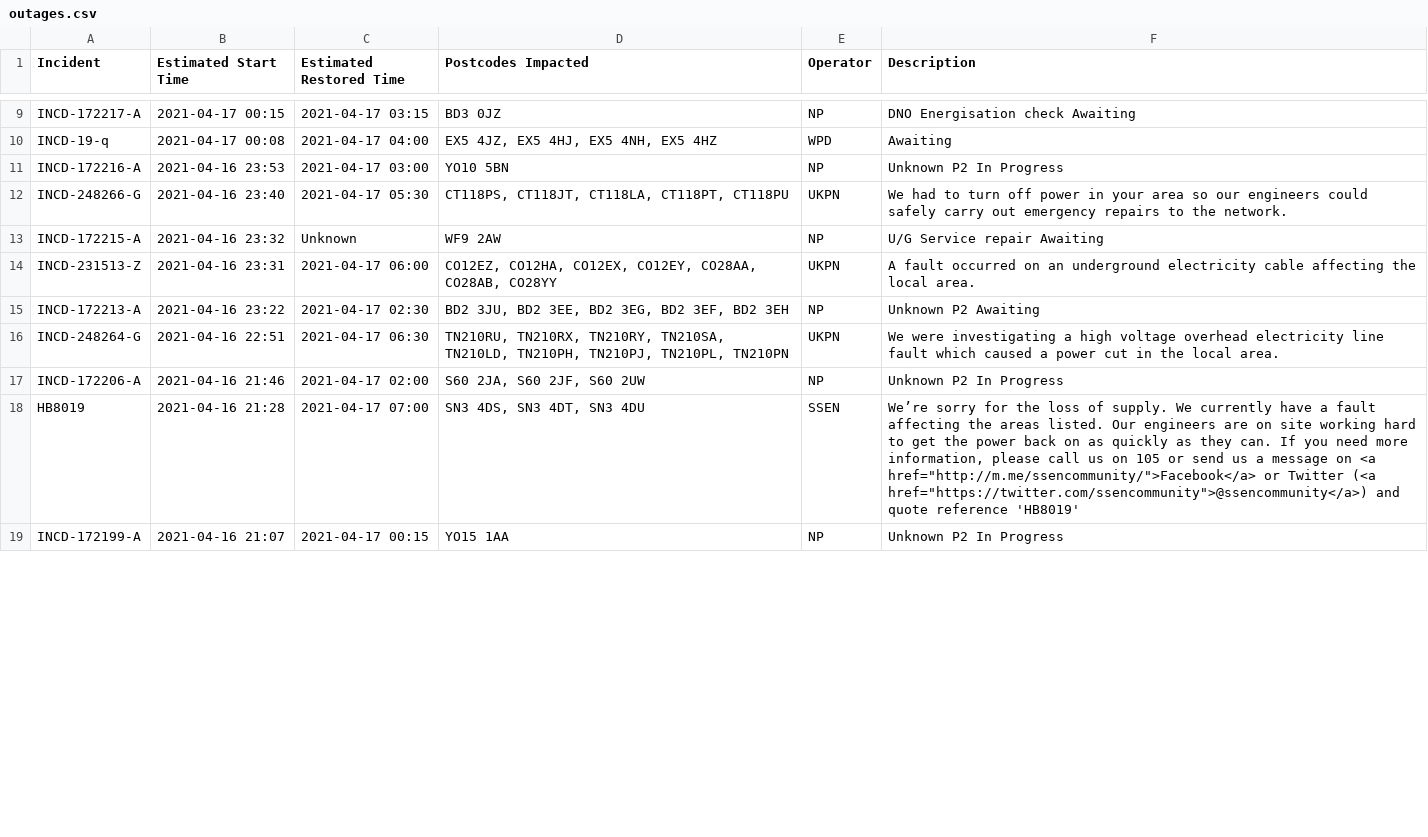
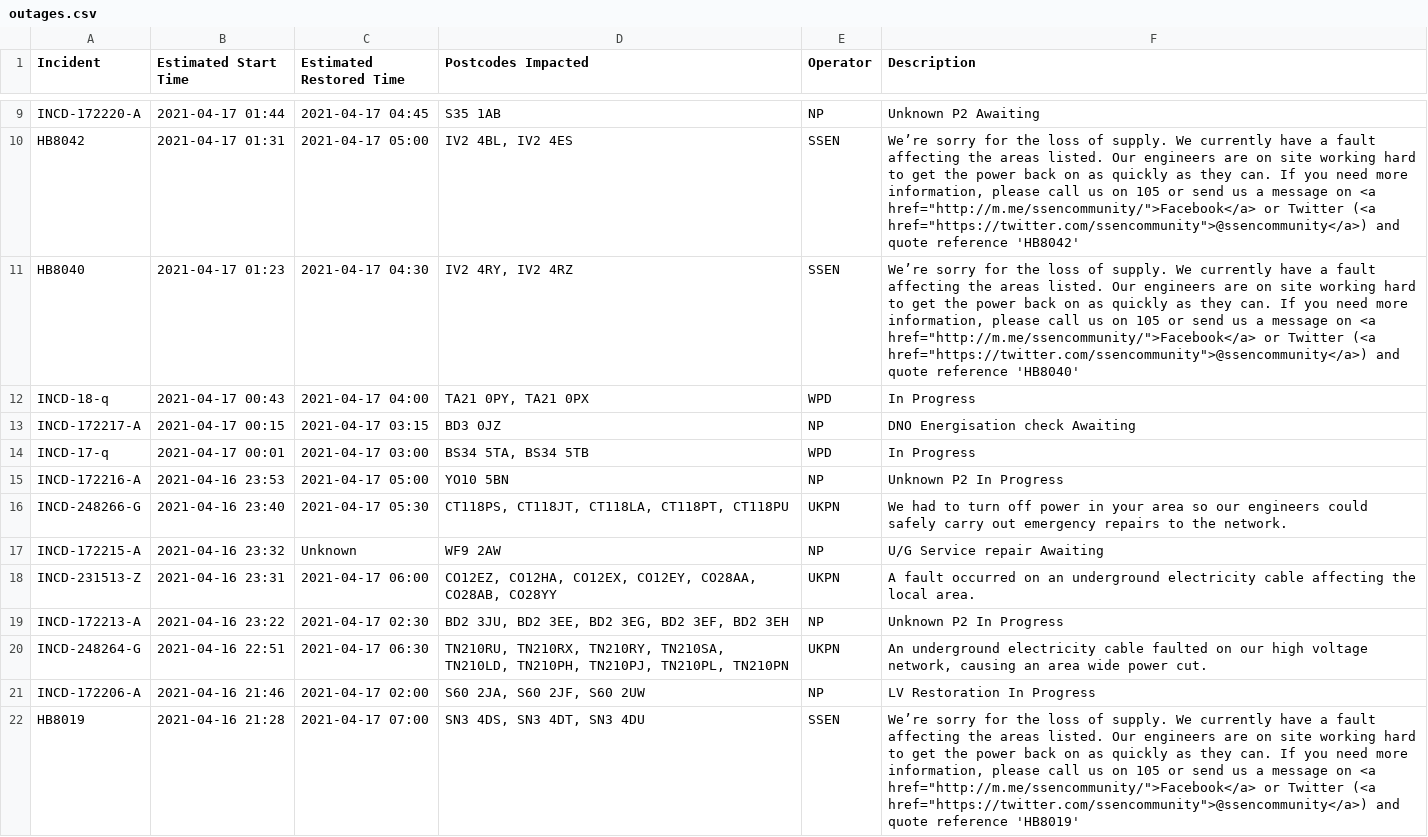
Before and after one commit to OSUKED/Outage-Watch, a CSV file: docs/data/outages.csv, drawn as a sheet; only a part is shown, gaps mark what is left out; removed rows and columns are numbered as before the commit, all else as after; the diff covers the shown part only; the diff names each change by its address in the sheet, - before the commit and + after, or states it on an @@ line.

```diff
--- a/docs/data/outages.csv
+++ b/docs/data/outages.csv
+row 9: INCD-172220-A | 2021-04-17 01:44 | 2021-04-17 04:45 | S35 1AB | NP | Unknown P2 Awaiting
+row 10: HB8042 | 2021-04-17 01:31 | 2021-04-17 05:00 | IV2 4BL, IV2 4ES | SSEN | We’re sorry for the loss of supply. We currently have a fault affecting the areas listed. Our engineers are on site working hard to get the power back on as quickly as they can. If you need more information, please call us on 105 or send us a message on <a href="http://m.me/ssencommunity/">Facebook</a> or Twitter (<a href="https://twitter.com/ssencommunity">@ssencommunity</a>) and quote reference 'HB8042'
+row 11: HB8040 | 2021-04-17 01:23 | 2021-04-17 04:30 | IV2 4RY, IV2 4RZ | SSEN | We’re sorry for the loss of supply. We currently have a fault affecting the areas listed. Our engineers are on site working hard to get the power back on as quickly as they can. If you need more information, please call us on 105 or send us a message on <a href="http://m.me/ssencommunity/">Facebook</a> or Twitter (<a href="https://twitter.com/ssencommunity">@ssencommunity</a>) and quote reference 'HB8040'
+row 12: INCD-18-q | 2021-04-17 00:43 | 2021-04-17 04:00 | TA21 0PY, TA21 0PX | WPD | In Progress
-row 10: INCD-19-q | 2021-04-17 00:08 | 2021-04-17 04:00 | EX5 4JZ, EX5 4HJ, EX5 4NH, EX5 4HZ | WPD | Awaiting
+row 14: INCD-17-q | 2021-04-17 00:01 | 2021-04-17 03:00 | BS34 5TA, BS34 5TB | WPD | In Progress
-C15 (Estimated Restored Time): 2021-04-17 03:00
+C15 (Estimated Restored Time): 2021-04-17 05:00
-F19 (Description): Unknown P2 Awaiting
+F19 (Description): Unknown P2 In Progress
-F20 (Description): We were investigating a high voltage overhead electricity line fault which caused a power cut in the local area.
+F20 (Description): An underground electricity cable faulted on our high voltage network, causing an area wide power cut.
-F21 (Description): Unknown P2 In Progress
+F21 (Description): LV Restoration In Progress
-row 19: INCD-172199-A | 2021-04-16 21:07 | 2021-04-17 00:15 | YO15 1AA | NP | Unknown P2 In Progress
```
Also changed, not shown: 2 added rows, 5 removed rows, 1 moved row and 9 edited cells elsewhere in this file, 8 other files.
